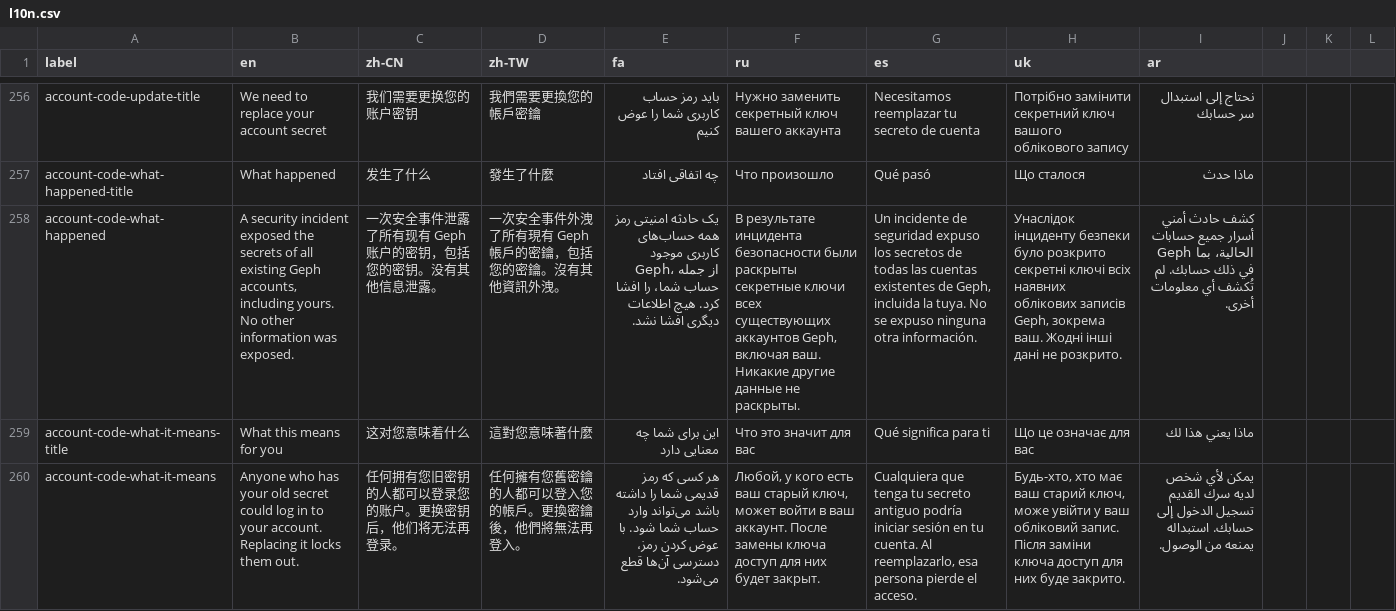
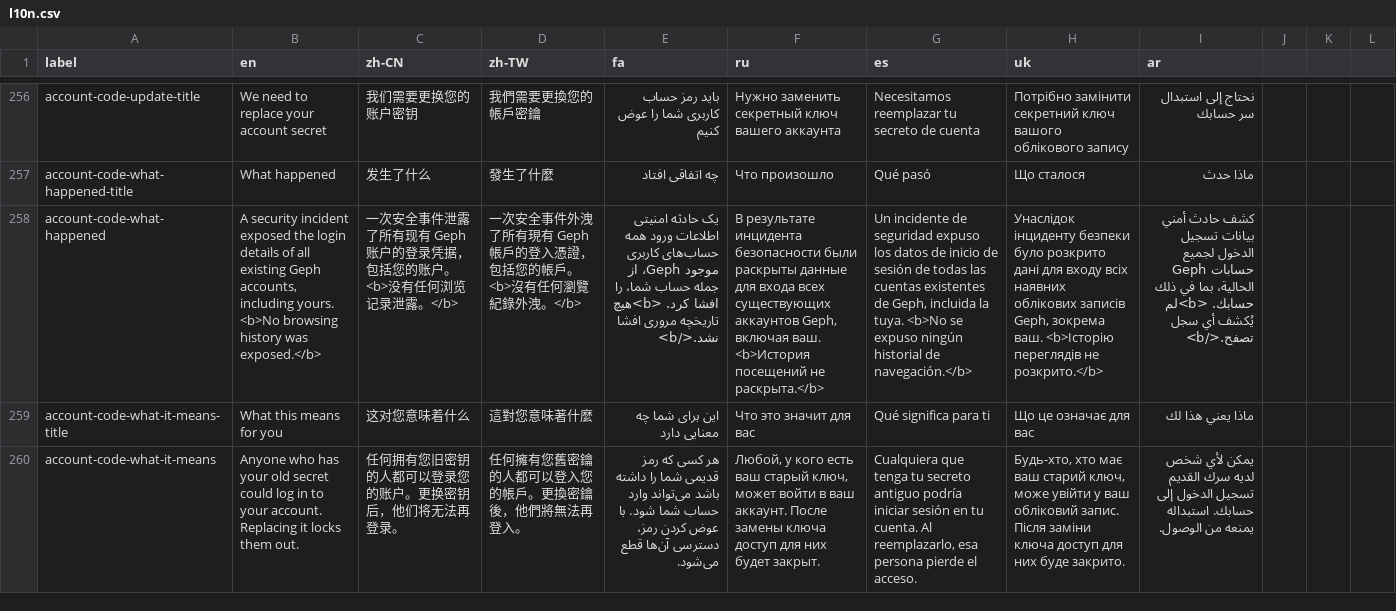
Before and after one commit to geph-official/gephgui, a CSV file: src/lib/l10n.csv, drawn as a sheet; only a part is shown, gaps mark what is left out; the diff names each change by its address in the sheet, - before the commit and + after, or states it on an @@ line.

```diff
--- a/src/lib/l10n.csv
+++ b/src/lib/l10n.csv
-B258 (en): …exposed the secrets of all existing Geph accounts, including yours. No other information was exposed.
+B258 (en): …exposed the login details of all existing Geph accounts, including yours. <b>No browsing history was exposed.</b>
-C258 (zh-CN): …Geph 账户的密钥，包括您的密钥。没有其他信息泄露。
+C258 (zh-CN): …Geph 账户的登录凭据，包括您的账户。<b>没有任何浏览记录泄露。</b>
-D258 (zh-TW): …Geph 帳戶的密鑰，包括您的密鑰。沒有其他資訊外洩。
+D258 (zh-TW): …Geph 帳戶的登入憑證，包括您的帳戶。<b>沒有任何瀏覽紀錄外洩。</b>
-E258 (fa): …حادثه امنیتی رمز همه حساب‌های کاربری موجود Geph، از جمله حساب شما، را افشا کرد. هیچ اطلاعات دیگری افشا نشد.
+E258 (fa): …حادثه امنیتی اطلاعات ورود همه حساب‌های کاربری موجود Geph، از جمله حساب شما، را افشا کرد. <b>هیچ تاریخچه مروری افشا نشد.</b>
-F258 (ru): …были раскрыты секретные ключи всех существующих аккаунтов Geph, включая ваш. Никакие другие данные не раскрыты.
+F258 (ru): …были раскрыты данные для входа всех существующих аккаунтов Geph, включая ваш. <b>История посещений не раскрыта.</b>
-G258 (es): …expuso los secretos de todas las cuentas existentes de Geph, incluida la tuya. No se expuso ninguna otra información.
+G258 (es): …expuso los datos de inicio de sesión de todas las cuentas existentes de Geph, incluida la tuya. <b>No se expuso ningún historial de navegación.</b>
-H258 (uk): …було розкрито секретні ключі всіх наявних облікових записів Geph, зокрема ваш. Жодні інші дані не розкрито.
+H258 (uk): …було розкрито дані для входу всіх наявних облікових записів Geph, зокрема ваш. <b>Історію переглядів не розкрито.</b>
-I258 (ar): …حادث أمني أسرار جميع حسابات Geph الحالية، بما في ذلك حسابك. لم تُكشف أي معلومات أخرى.
+I258 (ar): …حادث أمني بيانات تسجيل الدخول لجميع حسابات Geph الحالية، بما في ذلك حسابك. <b>لم يُكشف أي سجل تصفح.</b>
```
Also changed, not shown: 1 other file.
